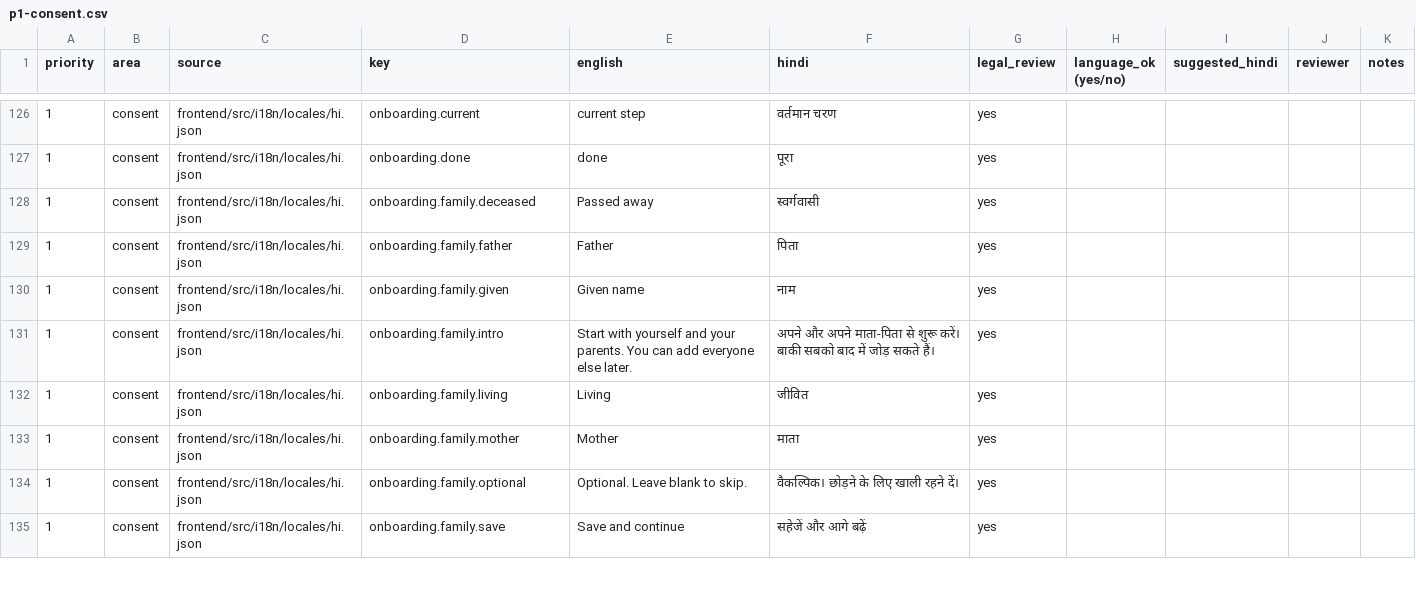
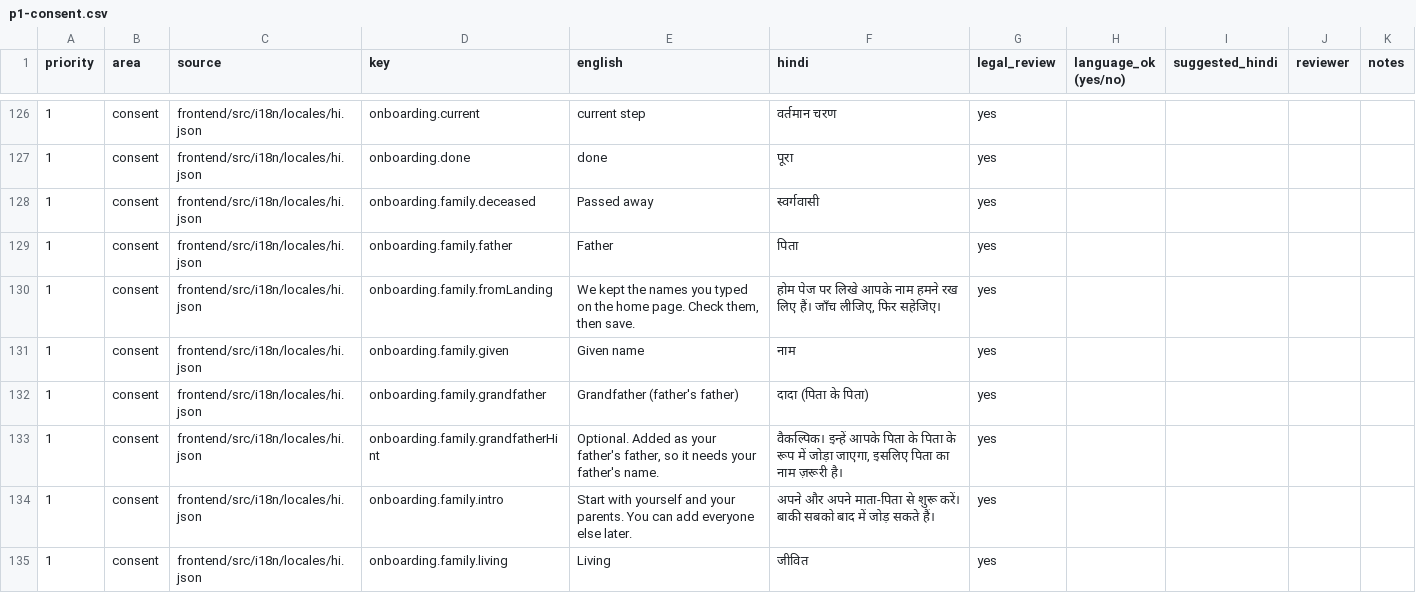
Before and after one commit to ManishPandey21/Vanshavali, a CSV file: docs/localization/hindi-review/p1-consent.csv, drawn as a sheet; only a part is shown, gaps mark what is left out; the shorter side is filled out with more unchanged rows.

```diff
--- a/docs/localization/hindi-review/p1-consent.csv
+++ b/docs/localization/hindi-review/p1-consent.csv
@@ -129,3 +129,6 @@ priority,area,source,key,english,hindi,legal_review,language_ok (yes/no),suggest
 1,consent,frontend/src/i18n/locales/hi.json,onboarding.family.father,Father,पिता,yes,,,,
+1,consent,frontend/src/i18n/locales/hi.json,onboarding.family.fromLanding,"We kept the names you typed on the home page. Check them, then save.","होम पेज पर लिखे आपके नाम हमने रख लिए हैं। जाँच लीजिए, फिर सहेजिए।",yes,,,,
 1,consent,frontend/src/i18n/locales/hi.json,onboarding.family.given,Given name,नाम,yes,,,,
+1,consent,frontend/src/i18n/locales/hi.json,onboarding.family.grandfather,Grandfather (father's father),दादा (पिता के पिता),yes,,,,
+1,consent,frontend/src/i18n/locales/hi.json,onboarding.family.grandfatherHint,"Optional. Added as your father's father, so it needs your father's name.","वैकल्पिक। इन्हें आपके पिता के पिता के रूप में जोड़ा जाएगा, इसलिए पिता का नाम ज़रूरी है।",yes,,,,
 1,consent,frontend/src/i18n/locales/hi.json,onboarding.family.intro,Start with yourself and your parents. You can add everyone else later.,अपने और अपने माता-पिता से शुरू करें। बाकी सबको बाद में जोड़ सकते हैं।,yes,,,,
```
Also changed, not shown: docs/localization/hindi-review/p2-privacy.csv, docs/localization/hindi-review/p5-inline-code.csv, 8 other files.
